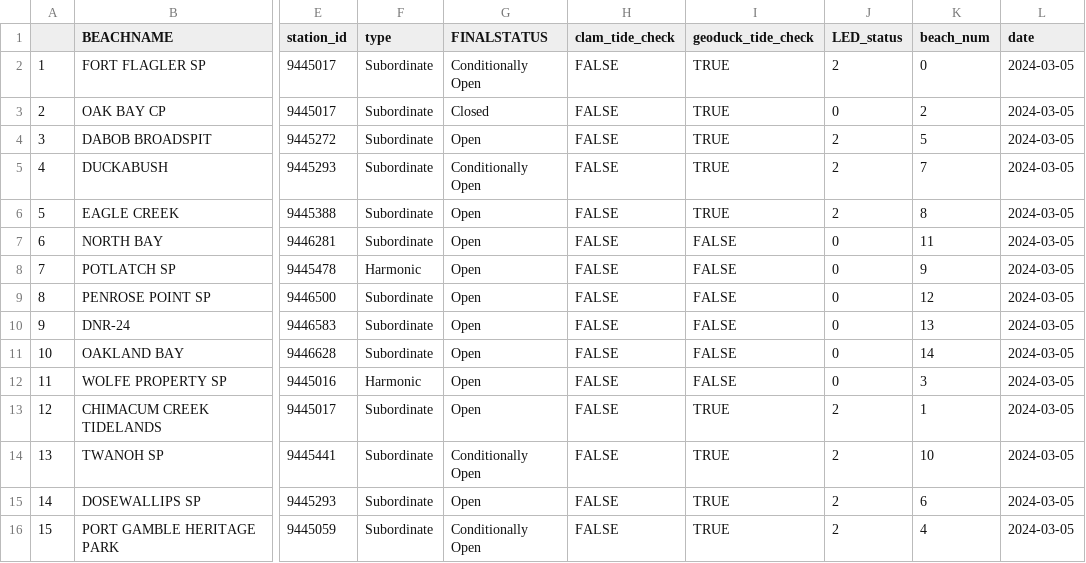
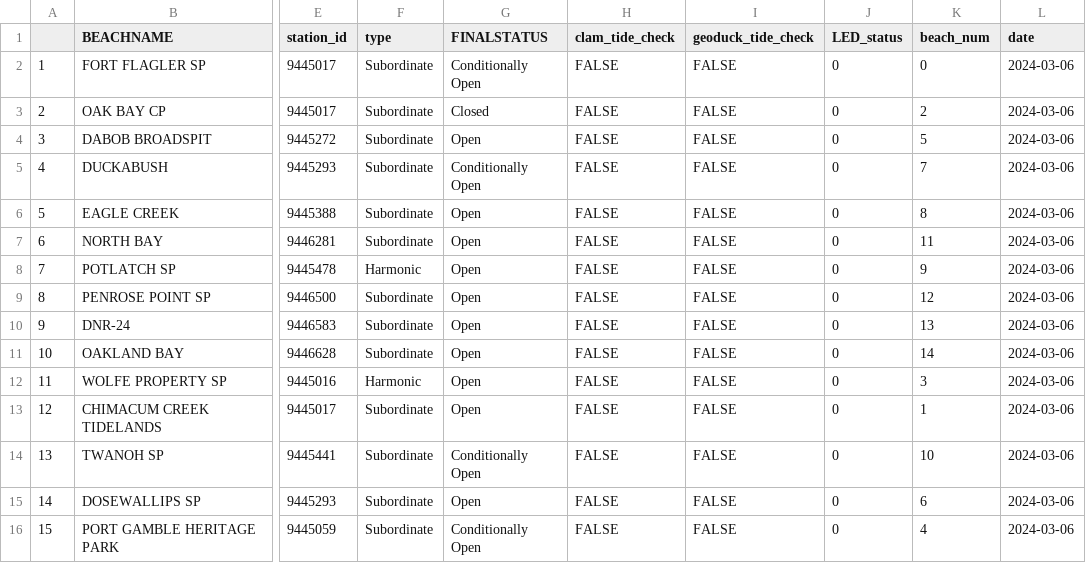
Before and after one commit to janicekchen/bivariate-bivalve, a CSV file: data/processed/bivariatebivalve-ledstatus.csv, drawn as a sheet; only a part is shown, gaps mark what is left out; the diff names each change by its address in the sheet, - before the commit and + after, or states it on an @@ line.

```diff
--- a/data/processed/bivariatebivalve-ledstatus.csv
+++ b/data/processed/bivariatebivalve-ledstatus.csv
-I2:I6 (geoduck_tide_check): TRUE
+I2:I6 (geoduck_tide_check): FALSE
-J2 (LED_status): 2
+J2 (LED_status): 0
-L2:L16 (date): 2024-03-05
+L2:L16 (date): 2024-03-06
-J4:J6 (LED_status): 2
+J4:J6 (LED_status): 0
-I13:I16 (geoduck_tide_check): TRUE
+I13:I16 (geoduck_tide_check): FALSE
-J13:J16 (LED_status): 2
+J13:J16 (LED_status): 0
```
